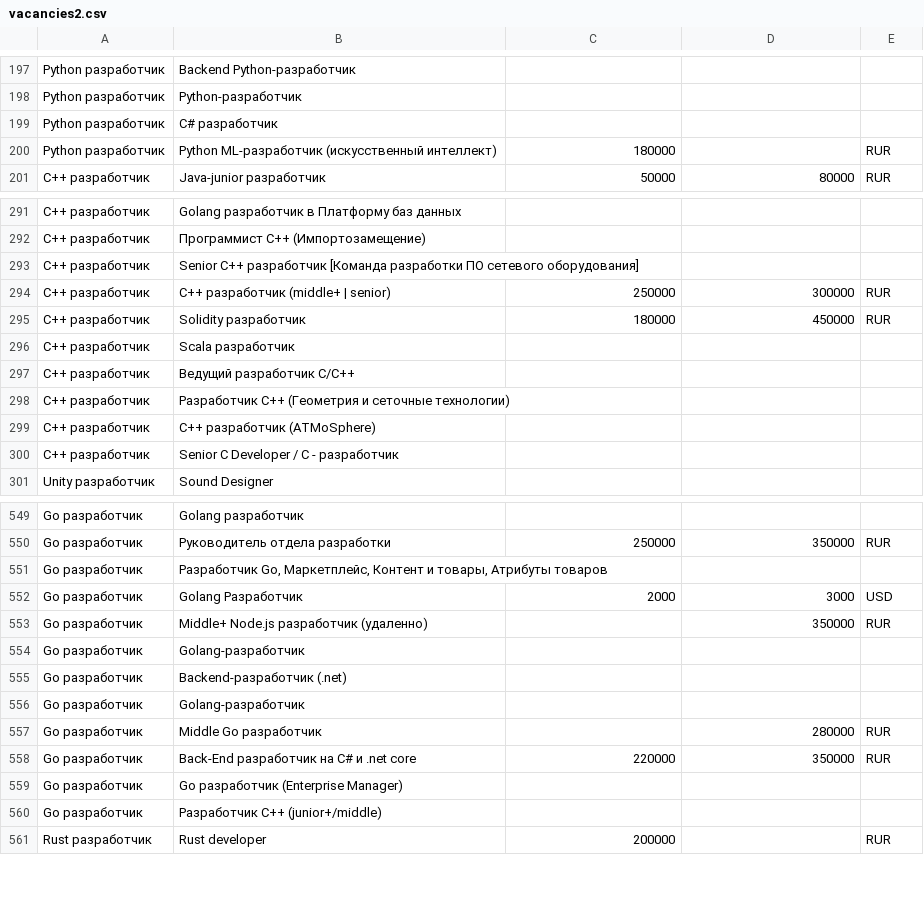
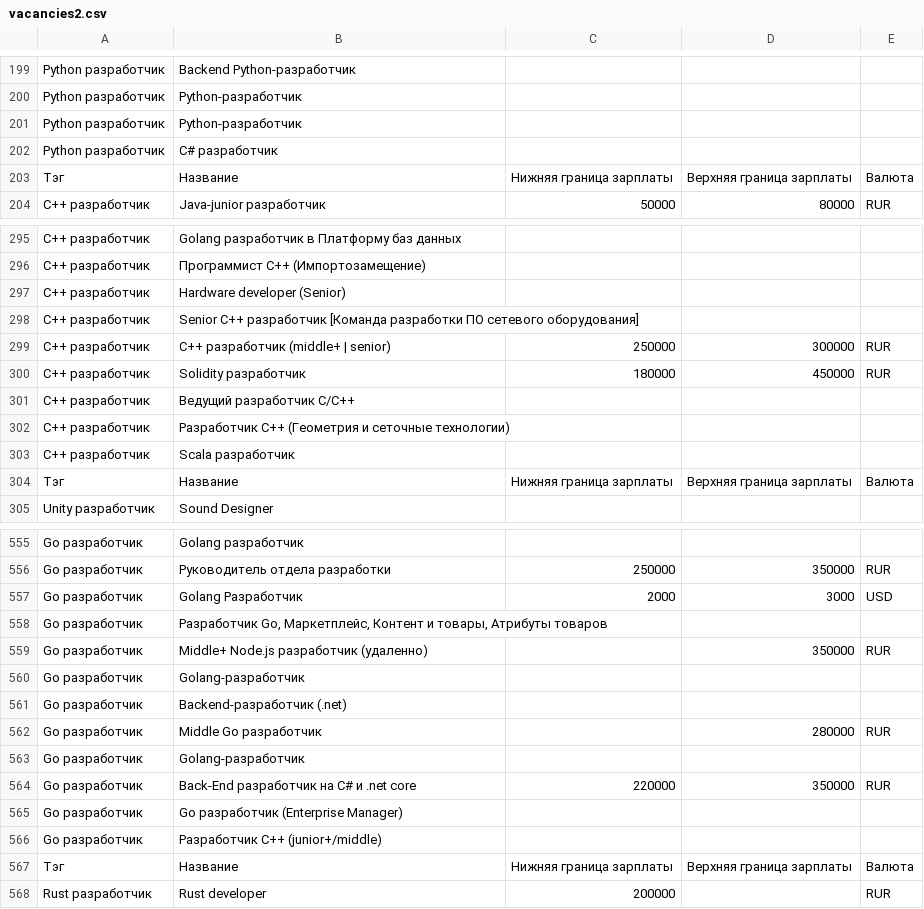
Before and after one commit to KGr1sha/Python-project, a CSV file: vacancies2.csv, drawn as a sheet; only a part is shown, gaps mark what is left out; the diff covers the shown part only.

```diff
--- a/vacancies2.csv
+++ b/vacancies2.csv
@@ -198,4 +200,5 @@ Python разработчик,Backend Python-разработчик,,,
 Python разработчик,Python-разработчик,,,
+Python разработчик,Python-разработчик,,,
 Python разработчик,C# разработчик,,,
-Python разработчик,Python ML-разработчик (искусственный интеллект),180000,,RUR
+Тэг,Название,Нижняя граница зарплаты,Верхняя граница зарплаты,Валюта
 C++ разработчик,Java-junior разработчик,50000,80000,RUR
@@ -292,2 +296,3 @@ C++ разработчик,Golang разработчик в Платформу
 C++ разработчик,Программист С++ (Импортозамещение),,,
+C++ разработчик,Hardware developer (Senior),,,
 C++ разработчик,Senior С++ разработчик [Команда разработки ПО сетевого оборудования],,,
@@ -295,7 +300,6 @@ C++ разработчик,C++ разработчик (middle+ | senior),250000,
 C++ разработчик,Solidity разработчик,180000,450000,RUR
-C++ разработчик,Scala разработчик,,,
 C++ разработчик,Ведущий разработчик C/C++,,,
 C++ разработчик,Разработчик С++ (Геометрия и сеточные технологии),,,
-C++ разработчик,C++ разработчик (ATMoSphere),,,
-C++ разработчик,Senior С Developer / С - разработчик,,,
+C++ разработчик,Scala разработчик,,,
+Тэг,Название,Нижняя граница зарплаты,Верхняя граница зарплаты,Валюта
 Unity разработчик,Sound Designer,,,
@@ -550,4 +556,4 @@ Go разработчик,Golang разработчик,,,
 Go разработчик,Руководитель отдела разработки,250000,350000,RUR
+Go разработчик,Golang Разработчик,2000,3000,USD
 Go разработчик,"Разработчик Go, Маркетплейс, Контент и товары, Атрибуты товаров",,,
-Go разработчик,Golang Разработчик,2000,3000,USD
 Go разработчик,Middle+ Node.js разработчик (удаленно),,350000,RUR
@@ -555,4 +561,4 @@ Go разработчик,Golang-разработчик,,,
 Go разработчик,Backend-разработчик (.net),,,
+Go разработчик,Middle Go разработчик,,280000,RUR
 Go разработчик,Golang-разработчик,,,
-Go разработчик,Middle Go разработчик,,280000,RUR
 Go разработчик,Back-End разработчик на C# и .net core,220000,350000,RUR
@@ -560,2 +566,3 @@ Go разработчик,Go разработчик (Enterprise Manager),,,
 Go разработчик,Разработчик C++ (junior+/middle),,,
+Тэг,Название,Нижняя граница зарплаты,Верхняя граница зарплаты,Валюта
 Rust разработчик,Rust developer,200000,,RUR
```
Also changed, not shown: 5 added rows, 66 moved rows and 3 edited cells elsewhere in this file, 2 other files.
